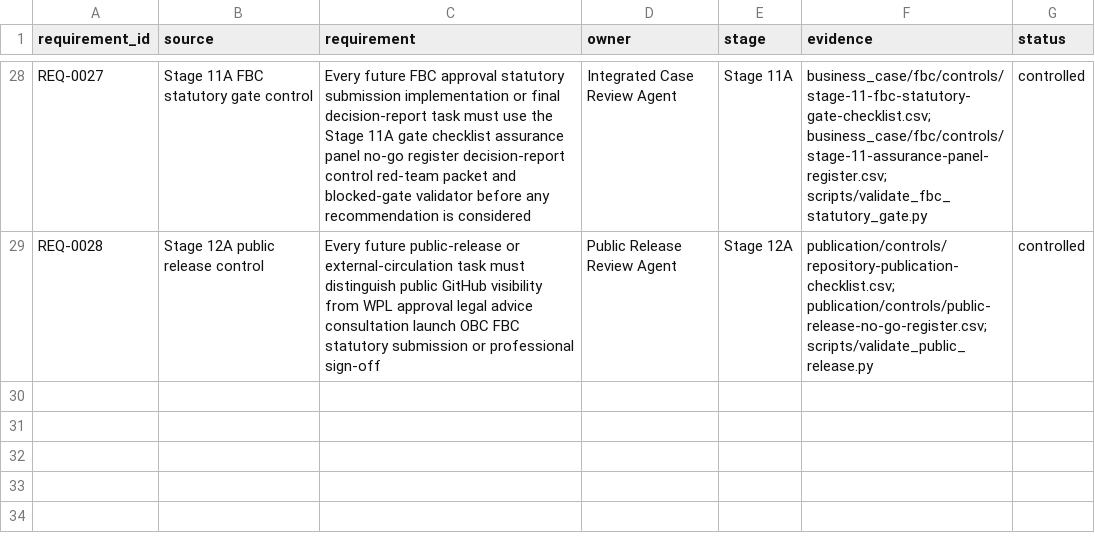
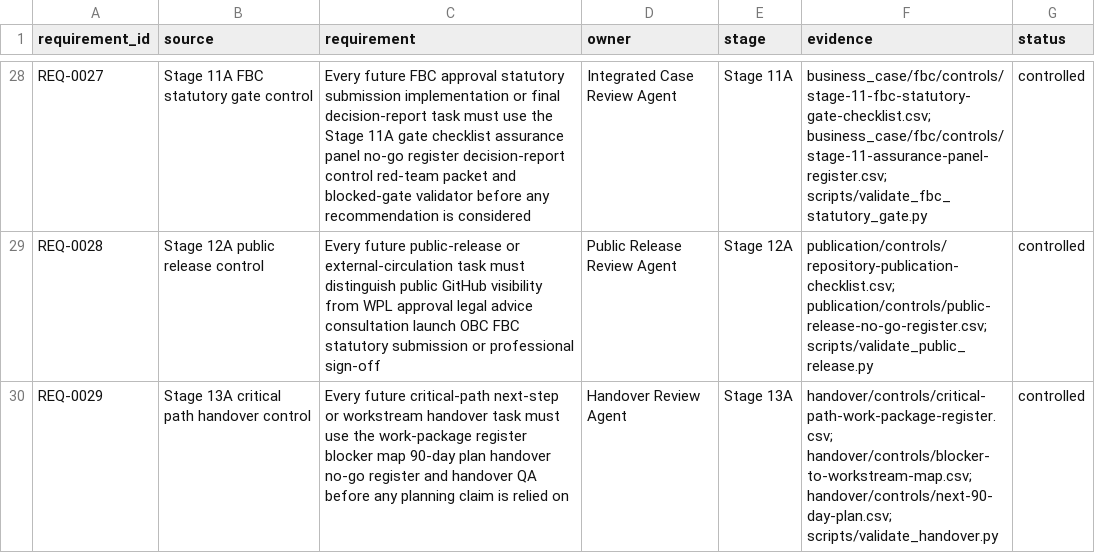
Before and after one commit to awjreynolds/bristol-wpl, a CSV file: governance/requirements_register.csv, drawn as a sheet; only a part is shown, gaps mark what is left out; the diff names each change by its address in the sheet, - before the commit and + after, or states it on an @@ line.

```diff
--- a/governance/requirements_register.csv
+++ b/governance/requirements_register.csv
+row 30: REQ-0029 | Stage 13A critical path handover control | Every future critical-path next-step or workstream handover task must use the work-package register blocker map 90-day plan handover no-go register and handover QA before any planning claim is relied on | Handover Review Agent | Stage 13A | handover/controls/critical-path-work-package-register.csv; handover/controls/blocker-to-workstream-map.csv; handover/controls/next-90-day-plan.csv; scripts/validate_handover.py | controlled
```
Also changed, not shown: evidence/claim_evidence_matrix.csv, governance/approvals_register.csv, 33 other files.
